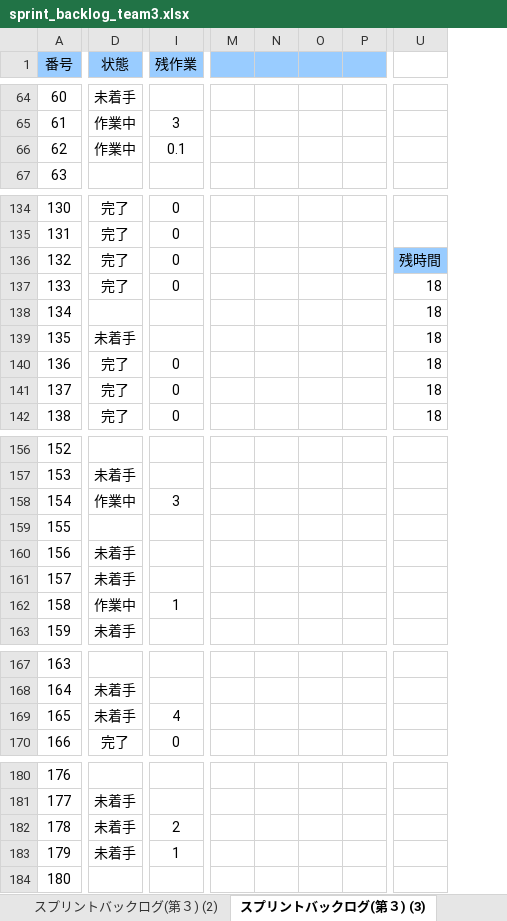
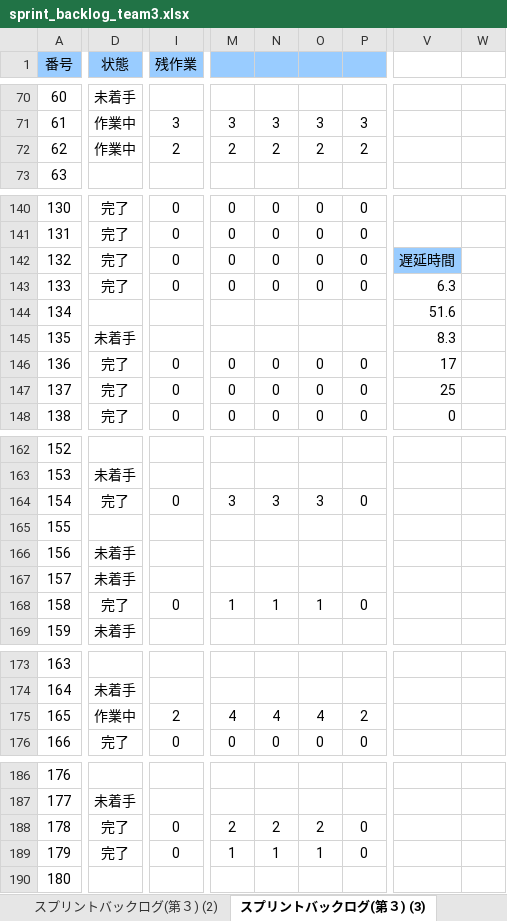
Before and after one commit to GFF2016-Team4/yoyoAction, an Excel workbook: Document/sprint_backlog_team3.xlsx, sheet スプリントバックログ(第３) (3), drawn as a sheet; only a part is shown, gaps mark what is left out; values as stored, in another font and other column widths than the file's, no borders; charts and pictures and conditional formats not drawn; removed rows and columns are numbered as before the commit, all else as after; the diff covers the shown part only; the diff names each change by its address in the sheet, - before the commit and + after, or states it on an @@ line.

```diff
--- a/Document/sprint_backlog_team3.xlsx (sheet スプリントバックログ(第３) (3))
+++ b/Document/sprint_backlog_team3.xlsx (sheet スプリントバックログ(第３) (3))
-column M, empty
-column N, empty
-column O, empty
-column P, empty
+column M, rows 71-72: 3 | 2; rows 140-148: 0 | 0 | 0 | 0 |  |  | 0 | 0 | 0; rows 164-168: 3 |  |  |  | 1; rows 175-176: 4 | 0; rows 188-189: 2 | 1
+column N, rows 71-72: 3 | 2; rows 140-148: 0 | 0 | 0 | 0 |  |  | 0 | 0 | 0; rows 164-168: 3 |  |  |  | 1; rows 175-176: 4 | 0; rows 188-189: 2 | 1
+column O, rows 71-72: 3 | 2; rows 140-148: 0 | 0 | 0 | 0 |  |  | 0 | 0 | 0; rows 164-168: 3 |  |  |  | 1; rows 175-176: 4 | 0; rows 188-189: 2 | 1
+column P, rows 71-72: 3 | 2; rows 140-148: 0 | 0 | 0 | 0 |  |  | 0 | 0 | 0; rows 164-168: 0 |  |  |  | 0; rows 175-176: 2 | 0; rows 188-189: 0 | 0
-column U, rows 136-142: 残時間 | 18 | 18 | 18 | 18 | 18 | 18
+column V, rows 142-148: 遅延時間 | 6.3 | 51.6 | 8.3 | 17 | 25 | 0
+column W, empty
-I72 (残作業): 0.1
+I72 (残作業): 2
-D164 (状態): 作業中
+D164 (状態): 完了
-I164 (残作業): 3
+I164 (残作業): 0
-D168 (状態): 作業中
+D168 (状態): 完了
-I168 (残作業): 1
+I168 (残作業): 0
-D175 (状態): 未着手
+D175 (状態): 作業中
-I175 (残作業): 4
+I175 (残作業): 2
-D188:D189 (状態): 未着手
+D188:D189 (状態): 完了
-I188 (残作業): 2
+I188 (残作業): 0
-I189 (残作業): 1
+I189 (残作業): 0
```
Also changed, not shown: 8 added rows, 2 removed rows and 40 edited cells elsewhere in this sheet, formulas that keep their value, charts or pictures, 4 other files.
